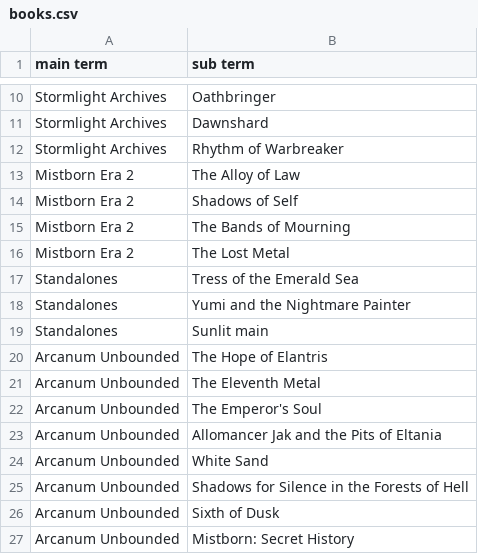
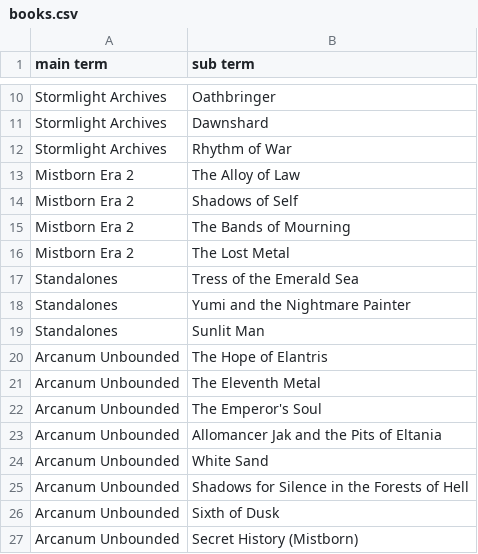
Before and after one commit to RicePandaaaa/CosmereVisualizer, a CSV file: relationships/books.csv, drawn as a sheet; only a part is shown, gaps mark what is left out.

Commit message:
Fix book typos, change book name to not have colons

```diff
--- a/relationships/books.csv
+++ b/relationships/books.csv
@@ -11,3 +11,3 @@ Stormlight Archives,Oathbringer
 Stormlight Archives,Dawnshard
-Stormlight Archives,Rhythm of Warbreaker
+Stormlight Archives,Rhythm of War
 Mistborn Era 2,The Alloy of Law
@@ -18,3 +18,3 @@ Standalones,Tress of the Emerald Sea
 Standalones,Yumi and the Nightmare Painter
-Standalones,Sunlit main
+Standalones,Sunlit Man
 Arcanum Unbounded,The Hope of Elantris
@@ -26,2 +26,2 @@ Arcanum Unbounded,Shadows for Silence in the Forests of Hell
 Arcanum Unbounded,Sixth of Dusk
-Arcanum Unbounded,Mistborn: Secret History
+Arcanum Unbounded,Secret History (Mistborn)
```
